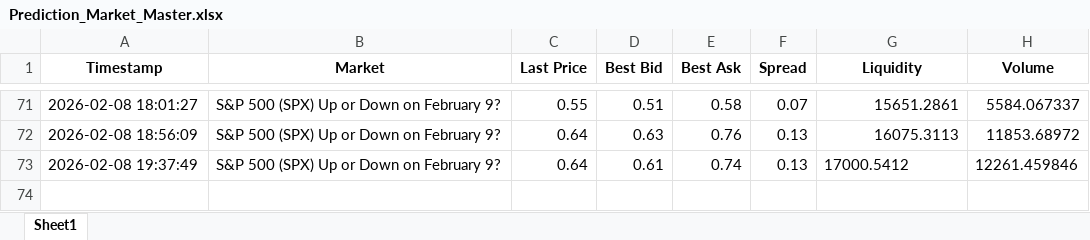
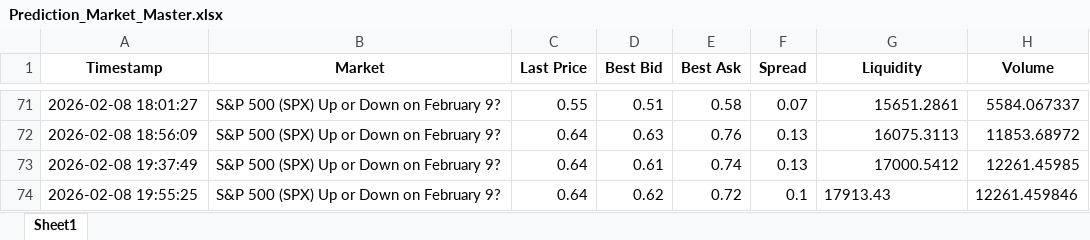
Before and after one commit to connorbuttonweb/connorbutton, an Excel workbook: assets/PredictionMarkets/Prediction_Market_Master.xlsx, sheet Sheet1, drawn as a sheet; only a part is shown, gaps mark what is left out; values as stored, in another font and other column widths than the file's, no borders; the diff names each change by its address in the sheet, - before the commit and + after, or states it on an @@ line.

```diff
--- a/assets/PredictionMarkets/Prediction_Market_Master.xlsx (sheet Sheet1)
+++ b/assets/PredictionMarkets/Prediction_Market_Master.xlsx (sheet Sheet1)
-G73 alignment: left
+G73 alignment: right
-H73 (Volume): 12261.459846
+H73 (Volume): 12261.45985
+row 74: 2026-02-08 19:55:25 | S&P 500 (SPX) Up or Down on February 9? | 0.64 | 0.62 | 0.72 | 0.1 | 17913.43 | 12261.459846
```
